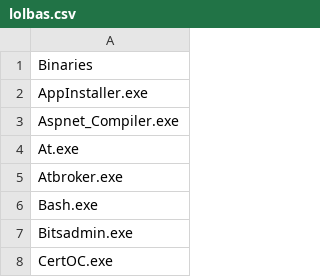
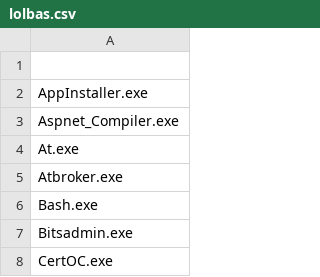
Before and after one commit to ChennaiTechie/LOLBIN, a CSV file: lolbas.csv, drawn as a sheet; only a part is shown.

Commit message:
Update lolbas.csv

```diff
--- a/lolbas.csv
+++ b/lolbas.csv
@@ -1,2 +1,2 @@
-Binaries
+
 AppInstaller.exe
```
